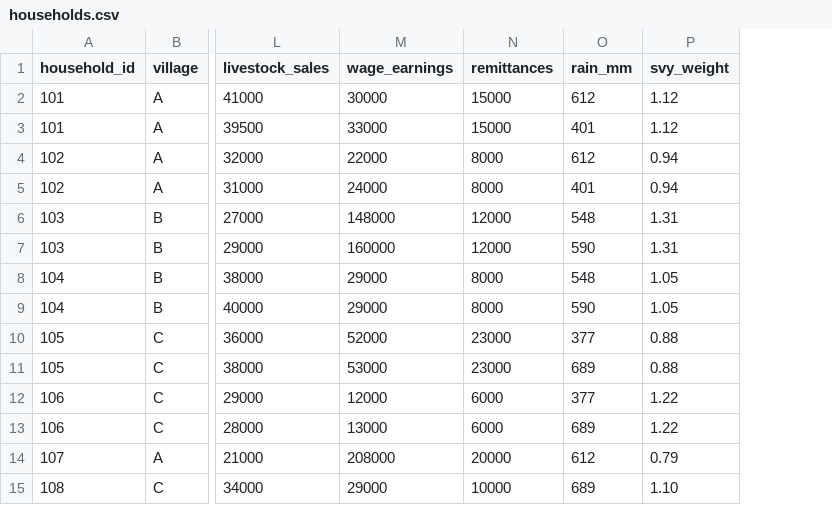
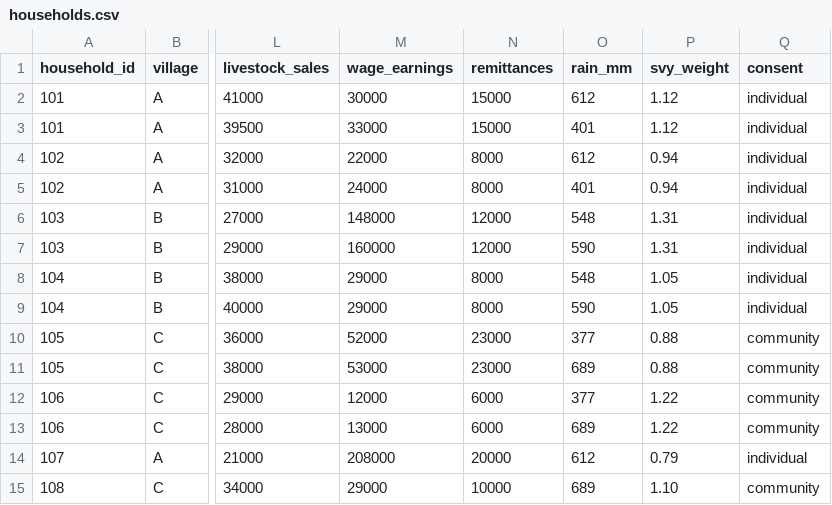
Before and after one commit to jacopo-olivieri/claude-skills-econ, a CSV file: skills/research-codebase-audit/fixture/planted/data/households.csv, drawn as a sheet; only a part is shown, gaps mark what is left out; the diff names each change by its address in the sheet, - before the commit and + after, or states it on an @@ line.

Commit message:
feat(research-codebase-audit): U2 plant P-21 — definition/use contract defect (consent flag) validating reworded standing check 2
Plant a derived consent_ok release flag in do/build_panel.do whose comment
states it covers two consent families (individual and community), consumed by
keep if consent_ok == 1 & consent == "individual" — an added conjunct that
silently drops the community-consent family. The narrowed sample flows to the
on-path published Table 1, so the severity floor of 2 is honest.

- fixture/planted/data/households.csv: add consent column
- fixture/planted/do/build_panel.do: consent_ok def site + narrowed keep consumer
- fixture/expected_findings.json: P-21 must_find (definition_use_contract,
  min_severity 2, dual code/claim type) + scoring prose
- scripts/score_fixture.py: SIGNATURES[P-21]
- scripts/tests: E-0021 hit row, counts 20->21, per-class + miss/severity-floor tests
- scripts/tests/data/planted_sha256.json: regenerated

Harness 144 passed (142 pre-U2 + 2). Real scorer on the pre-P-21 blind run
(rca-sc01-rescore/run1) reports P-21 as the only new MISS (20/21).

```diff
--- a/skills/research-codebase-audit/fixture/planted/data/households.csv
+++ b/skills/research-codebase-audit/fixture/planted/data/households.csv
+column Q (consent), rows 2-15: individual | individual | individual | individual | individual | individual | individual | individual | community | community | community | community | individual | community
```
Also changed, not shown: 6 other files.
